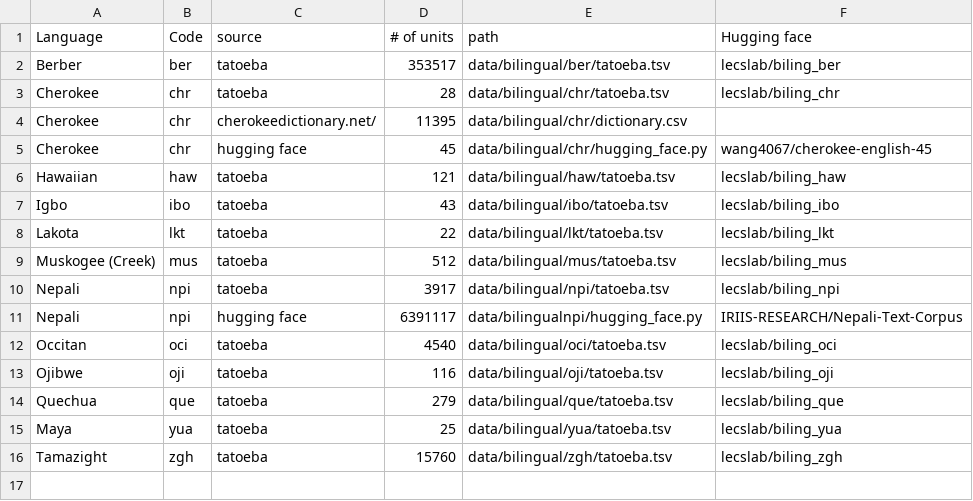
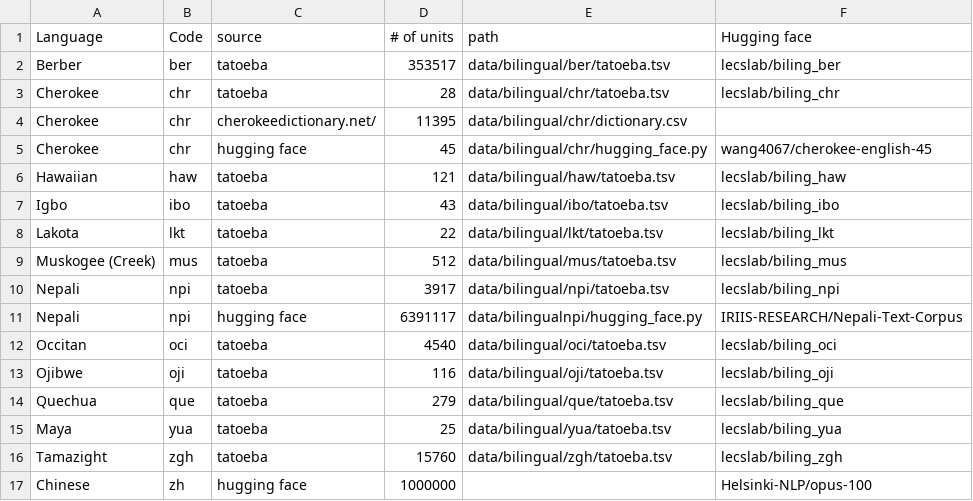
Before and after one commit to michaelpginn/spec-decoding, a CSV file: reference_table_bilingual.csv, drawn as a sheet; the diff names each change by its address in the sheet, - before the commit and + after, or states it on an @@ line.

```diff
--- a/reference_table_bilingual.csv
+++ b/reference_table_bilingual.csv
+row 17: Chinese | zh | hugging face | 1000000 |  | Helsinki-NLP/opus-100
```
Also changed, not shown: reference_table_monolingual.csv, 1 other file.
